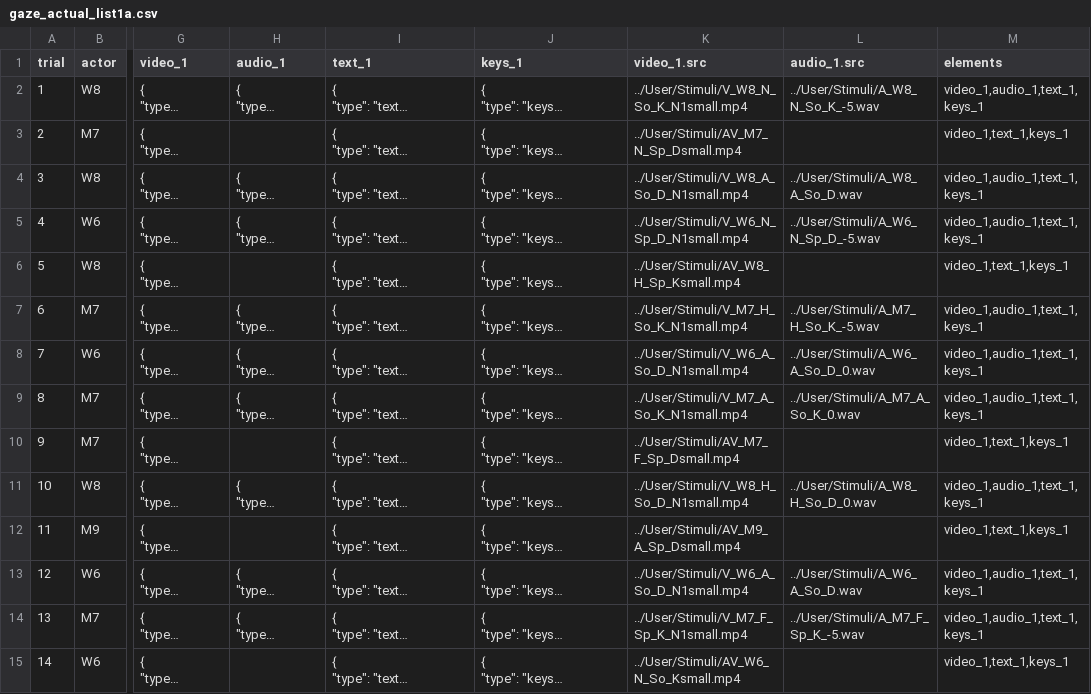
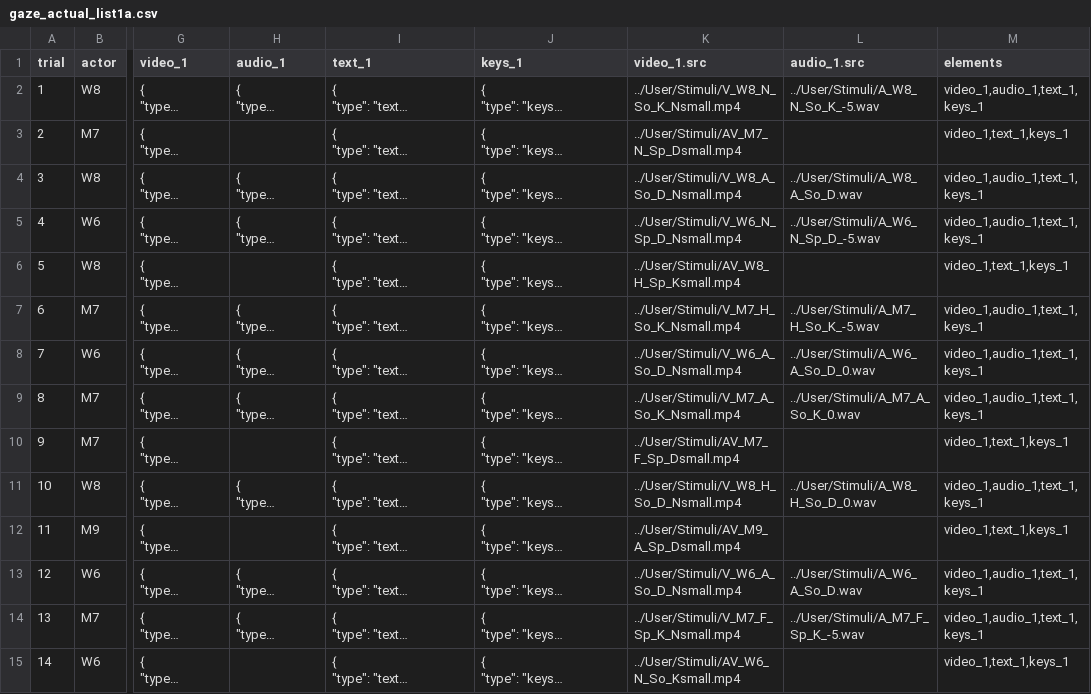
Before and after one commit to zhao-haffey/eye-tracking-face-voice, a CSV file: User/Projects/gaze_preview/gaze_actual_list1a.csv, drawn as a sheet; only a part is shown, gaps mark what is left out; long unchanged cells end in …; the diff covers the shown part only; the diff names each change by its address in the sheet, - before the commit and + after, or states it on an @@ line.

Commit message:
video name modification

```diff
--- a/User/Projects/gaze_preview/gaze_actual_list1a.csv
+++ b/User/Projects/gaze_preview/gaze_actual_list1a.csv
-K2 (video_1.src): ../User/Stimuli/V_W8_N_So_K_N1small.mp4
+K2 (video_1.src): ../User/Stimuli/V_W8_N_So_K_Nsmall.mp4
-K4 (video_1.src): ../User/Stimuli/V_W8_A_So_D_N1small.mp4
+K4 (video_1.src): ../User/Stimuli/V_W8_A_So_D_Nsmall.mp4
-K5 (video_1.src): ../User/Stimuli/V_W6_N_Sp_D_N1small.mp4
+K5 (video_1.src): ../User/Stimuli/V_W6_N_Sp_D_Nsmall.mp4
-K7 (video_1.src): ../User/Stimuli/V_M7_H_So_K_N1small.mp4
+K7 (video_1.src): ../User/Stimuli/V_M7_H_So_K_Nsmall.mp4
-K8 (video_1.src): ../User/Stimuli/V_W6_A_So_D_N1small.mp4
+K8 (video_1.src): ../User/Stimuli/V_W6_A_So_D_Nsmall.mp4
-K9 (video_1.src): ../User/Stimuli/V_M7_A_So_K_N1small.mp4
+K9 (video_1.src): ../User/Stimuli/V_M7_A_So_K_Nsmall.mp4
-K11 (video_1.src): ../User/Stimuli/V_W8_H_So_D_N1small.mp4
+K11 (video_1.src): ../User/Stimuli/V_W8_H_So_D_Nsmall.mp4
-K13 (video_1.src): ../User/Stimuli/V_W6_A_So_D_N1small.mp4
+K13 (video_1.src): ../User/Stimuli/V_W6_A_So_D_Nsmall.mp4
-K14 (video_1.src): ../User/Stimuli/V_M7_F_Sp_K_N1small.mp4
+K14 (video_1.src): ../User/Stimuli/V_M7_F_Sp_K_Nsmall.mp4
```
Also changed, not shown: 39 edited cells elsewhere in this file, 2 other files.
